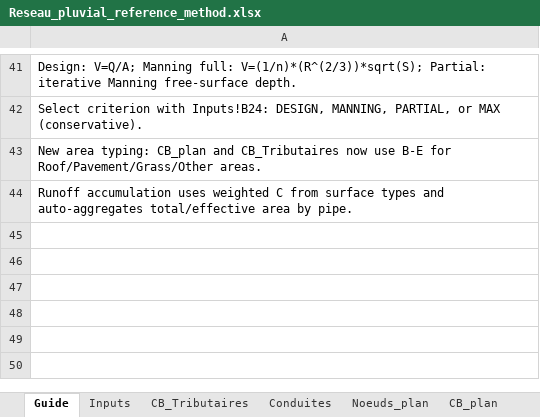
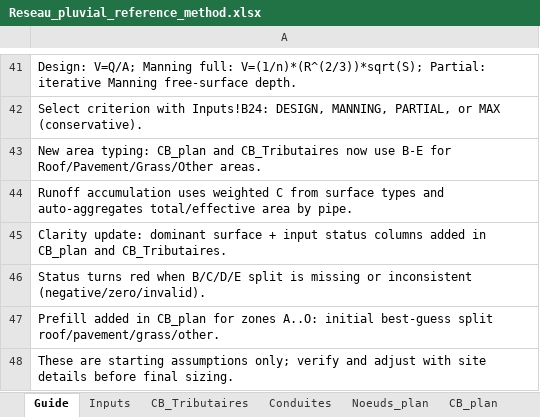
Before and after one commit to acon560-prog/idf-web-app, an Excel workbook: engineering/drainage-design/Reseau_pluvial_reference_method.xlsx, sheet Guide, drawn as a sheet; only a part is shown, gaps mark what is left out; values as stored, in another font and other column widths than the file's, no borders; the diff names each change by its address in the sheet, - before the commit and + after, or states it on an @@ line.

```diff
--- a/engineering/drainage-design/Reseau_pluvial_reference_method.xlsx (sheet Guide)
+++ b/engineering/drainage-design/Reseau_pluvial_reference_method.xlsx (sheet Guide)
+row 45: Clarity update: dominant surface + input status columns added in CB_plan and CB_Tributaires.
+row 46: Status turns red when B/C/D/E split is missing or inconsistent (negative/zero/invalid).
+row 47: Prefill added in CB_plan for zones A..O: initial best-guess split roof/pavement/grass/other.
+row 48: These are starting assumptions only; verify and adjust with site details before final sizing.
```
Also changed, not shown: sheet CB_plan, sheet CB_Tributaires.
